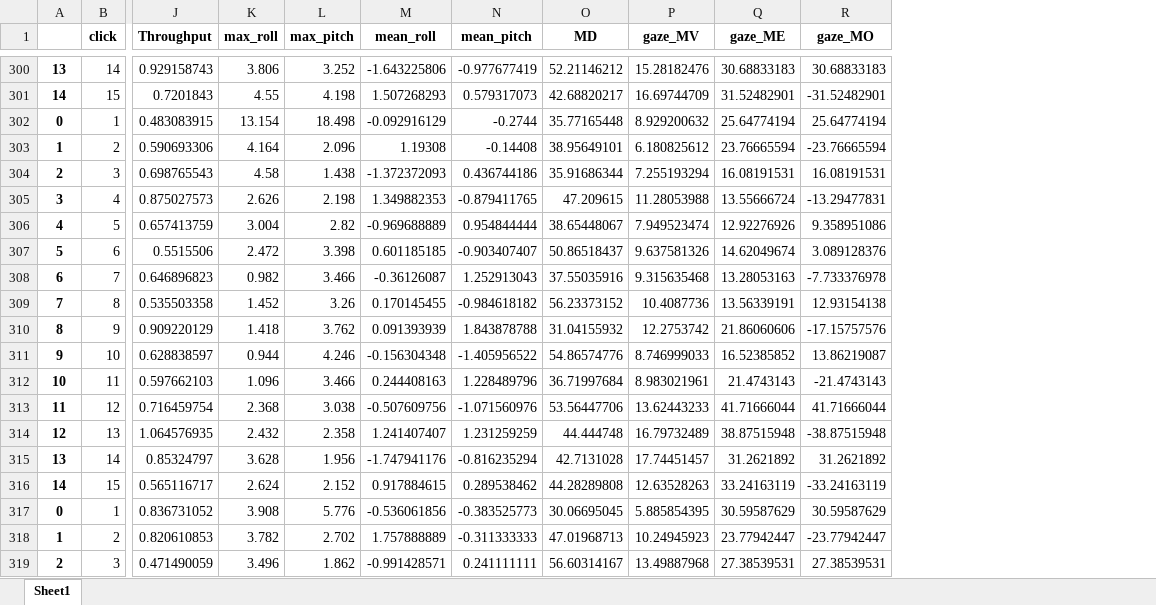
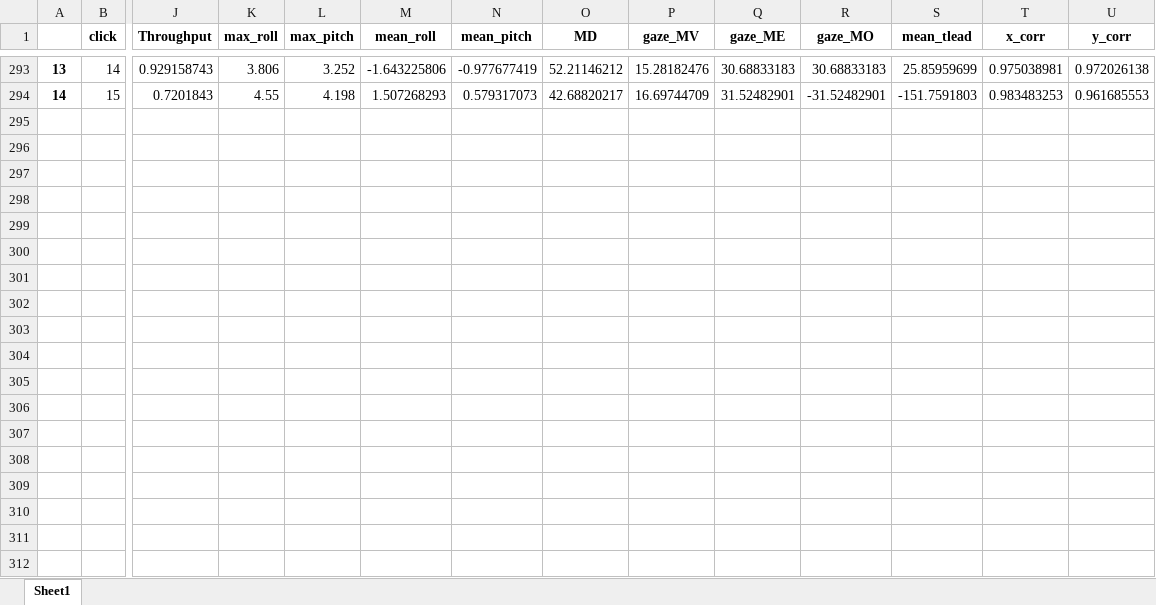
Before and after one commit to utchy-su/Pointing-Device, an Excel workbook: python_codes/Tobii_project/data/Uchino/sqrt_10/summary.xlsx, sheet Sheet1, drawn as a sheet; only a part is shown, gaps mark what is left out; values as stored, in another font and other column widths than the file's, no borders; removed rows and columns are numbered as before the commit, all else as after; rows hold the shown columns only; the diff covers the shown part only; the diff names each change by its address in the sheet, - before the commit and + after, or states it on an @@ line.

```diff
--- a/python_codes/Tobii_project/data/Uchino/sqrt_10/summary.xlsx (sheet Sheet1)
+++ b/python_codes/Tobii_project/data/Uchino/sqrt_10/summary.xlsx (sheet Sheet1)
+column S (mean_tlead), rows 293-294: 25.85959699 | -151.7591803
+column T (x_corr), rows 293-294: 0.975038981 | 0.983483253
+column U (y_corr), rows 293-294: 0.972026138 | 0.961685553
-row 302: 0 | 1 | 0.483083915 | 13.154 | 18.498 | -0.092916129 | -0.2744 | 35.77165448 | 8.929200632 | 25.64774194 | 25.64774194
-row 303: 1 | 2 | 0.590693306 | 4.164 | 2.096 | 1.19308 | -0.14408 | 38.95649101 | 6.180825612 | 23.76665594 | -23.76665594
-row 304: 2 | 3 | 0.698765543 | 4.58 | 1.438 | -1.372372093 | 0.436744186 | 35.91686344 | 7.255193294 | 16.08191531 | 16.08191531
-row 305: 3 | 4 | 0.875027573 | 2.626 | 2.198 | 1.349882353 | -0.879411765 | 47.209615 | 11.28053988 | 13.55666724 | -13.29477831
-row 306: 4 | 5 | 0.657413759 | 3.004 | 2.82 | -0.969688889 | 0.954844444 | 38.65448067 | 7.949523474 | 12.92276926 | 9.358951086
-row 307: 5 | 6 | 0.5515506 | 2.472 | 3.398 | 0.601185185 | -0.903407407 | 50.86518437 | 9.637581326 | 14.62049674 | 3.089128376
-row 308: 6 | 7 | 0.646896823 | 0.982 | 3.466 | -0.36126087 | 1.252913043 | 37.55035916 | 9.315635468 | 13.28053163 | -7.733376978
-row 309: 7 | 8 | 0.535503358 | 1.452 | 3.26 | 0.170145455 | -0.984618182 | 56.23373152 | 10.4087736 | 13.56339191 | 12.93154138
-row 310: 8 | 9 | 0.909220129 | 1.418 | 3.762 | 0.091393939 | 1.843878788 | 31.04155932 | 12.2753742 | 21.86060606 | -17.15757576
-row 311: 9 | 10 | 0.628838597 | 0.944 | 4.246 | -0.156304348 | -1.405956522 | 54.86574776 | 8.746999033 | 16.52385852 | 13.86219087
-row 312: 10 | 11 | 0.597662103 | 1.096 | 3.466 | 0.244408163 | 1.228489796 | 36.71997684 | 8.983021961 | 21.4743143 | -21.4743143
-row 313: 11 | 12 | 0.716459754 | 2.368 | 3.038 | -0.507609756 | -1.071560976 | 53.56447706 | 13.62443233 | 41.71666044 | 41.71666044
-row 314: 12 | 13 | 1.064576935 | 2.432 | 2.358 | 1.241407407 | 1.231259259 | 44.444748 | 16.79732489 | 38.87515948 | -38.87515948
-row 315: 13 | 14 | 0.85324797 | 3.628 | 1.956 | -1.747941176 | -0.816235294 | 42.7131028 | 17.74451457 | 31.2621892 | 31.2621892
-row 316: 14 | 15 | 0.565116717 | 2.624 | 2.152 | 0.917884615 | 0.289538462 | 44.28289808 | 12.63528263 | 33.24163119 | -33.24163119
-row 317: 0 | 1 | 0.836731052 | 3.908 | 5.776 | -0.536061856 | -0.383525773 | 30.06695045 | 5.885854395 | 30.59587629 | 30.59587629
-row 318: 1 | 2 | 0.820610853 | 3.782 | 2.702 | 1.757888889 | -0.311333333 | 47.01968713 | 10.24945923 | 23.77942447 | -23.77942447
-row 319: 2 | 3 | 0.471490059 | 3.496 | 1.862 | -0.991428571 | 0.241111111 | 56.60314167 | 13.49887968 | 27.38539531 | 27.38539531
```
Also changed, not shown: 64 removed rows elsewhere in this sheet, python_codes/Tobii_project/data/Inoue/linear_10/summary.xlsx, python_codes/Tobii_project/data/Inoue/mouse/summary.xlsx, 22 other files.
